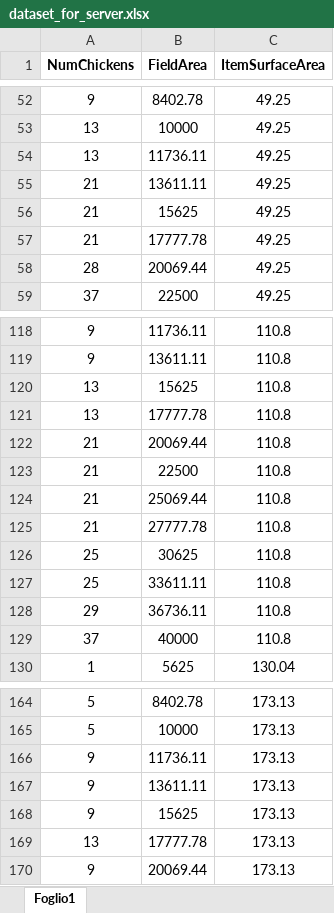
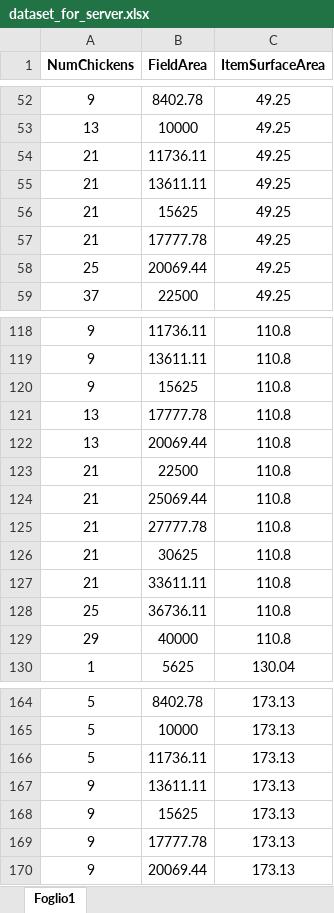
Before and after one commit to defeolab/Dyscalculia, an Excel workbook: python-server/server-master/Python/dataset/dataset_for_server.xlsx, sheet Foglio1, drawn as a sheet; only a part is shown, gaps mark what is left out; values as stored, in another font and other column widths than the file's, no borders; removed rows and columns are numbered as before the commit, all else as after; the diff covers the shown part only; the diff names each change by its address in the sheet, - before the commit and + after, or states it on an @@ line.

```diff
--- a/python-server/server-master/Python/dataset/dataset_for_server.xlsx (sheet Foglio1)
+++ b/python-server/server-master/Python/dataset/dataset_for_server.xlsx (sheet Foglio1)
-A54 (NumChickens): 13
+A54 (NumChickens): 21
-A58 (NumChickens): 28
+A58 (NumChickens): 25
-A120 (NumChickens): 13
+A120 (NumChickens): 9
-A122 (NumChickens): 21
+A122 (NumChickens): 13
-A126 (NumChickens): 25
+A126 (NumChickens): 21
+row 127: 21 | 33611.11 | 110.8
-B128 (FieldArea): 33611.11
+B128 (FieldArea): 36736.11
-B129 (FieldArea): 36736.11
+B129 (FieldArea): 40000
-row 129: 37 | 40000 | 110.8
-A166 (NumChickens): 9
+A166 (NumChickens): 5
-A169 (NumChickens): 13
+A169 (NumChickens): 9
```
Also changed, not shown: 1 added row, 1 removed row and 24 edited cells elsewhere in this sheet, python-server/server-master/Python/dataset/diff_coefficients.xlsx.
